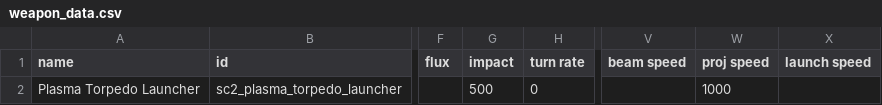
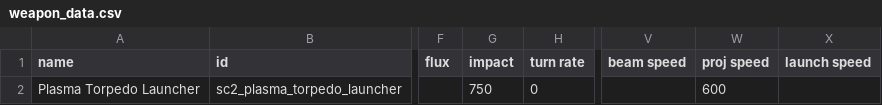
Before and after one commit to Trylobot/ss-sc2, a CSV file: data/weapons/weapon_data.csv, drawn as a sheet; only a part is shown, gaps mark what is left out; the diff names each change by its address in the sheet, - before the commit and + after, or states it on an @@ line.

```diff
--- a/data/weapons/weapon_data.csv
+++ b/data/weapons/weapon_data.csv
-G2 (impact): 500
+G2 (impact): 750
-W2 (proj speed): 1000
+W2 (proj speed): 600
```
Also changed, not shown: 3 other files.
